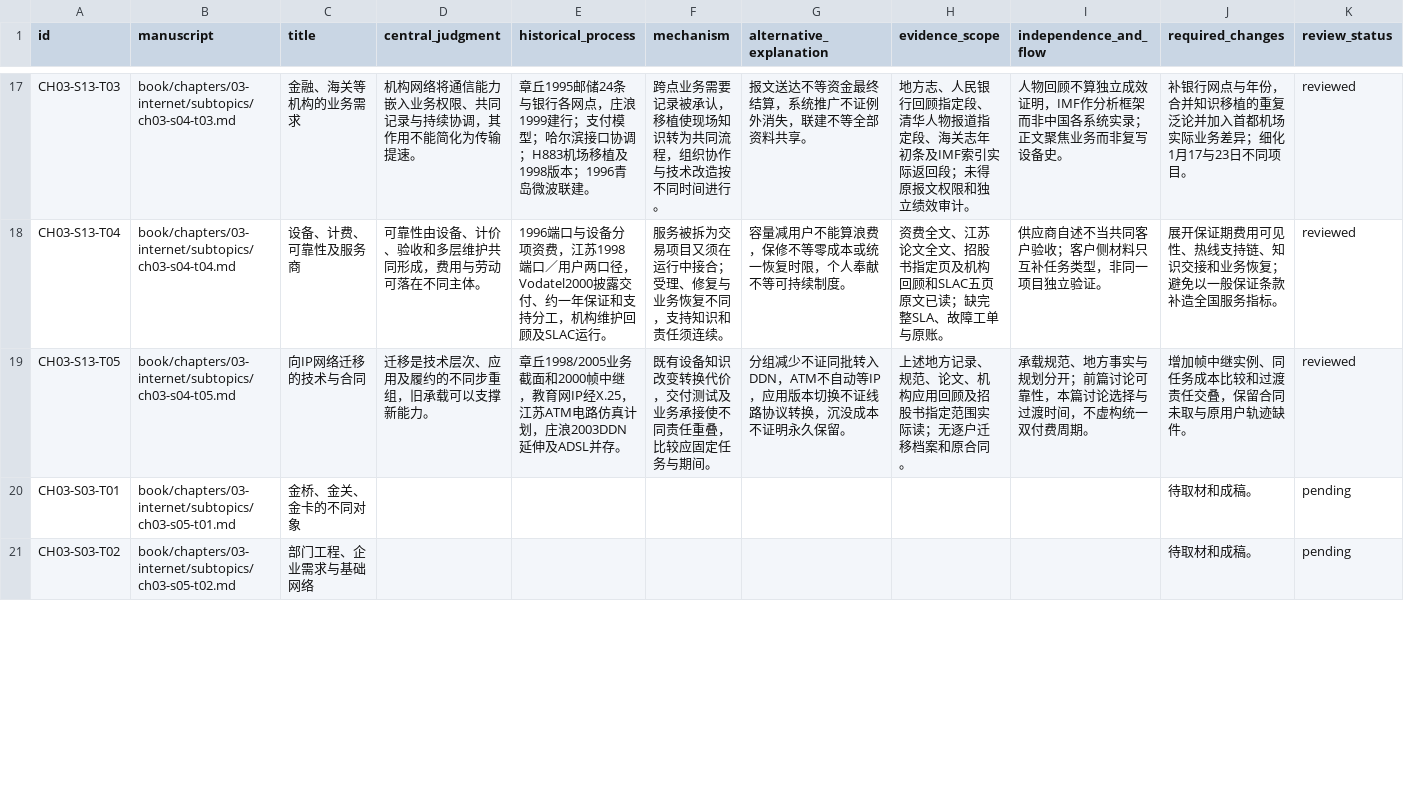
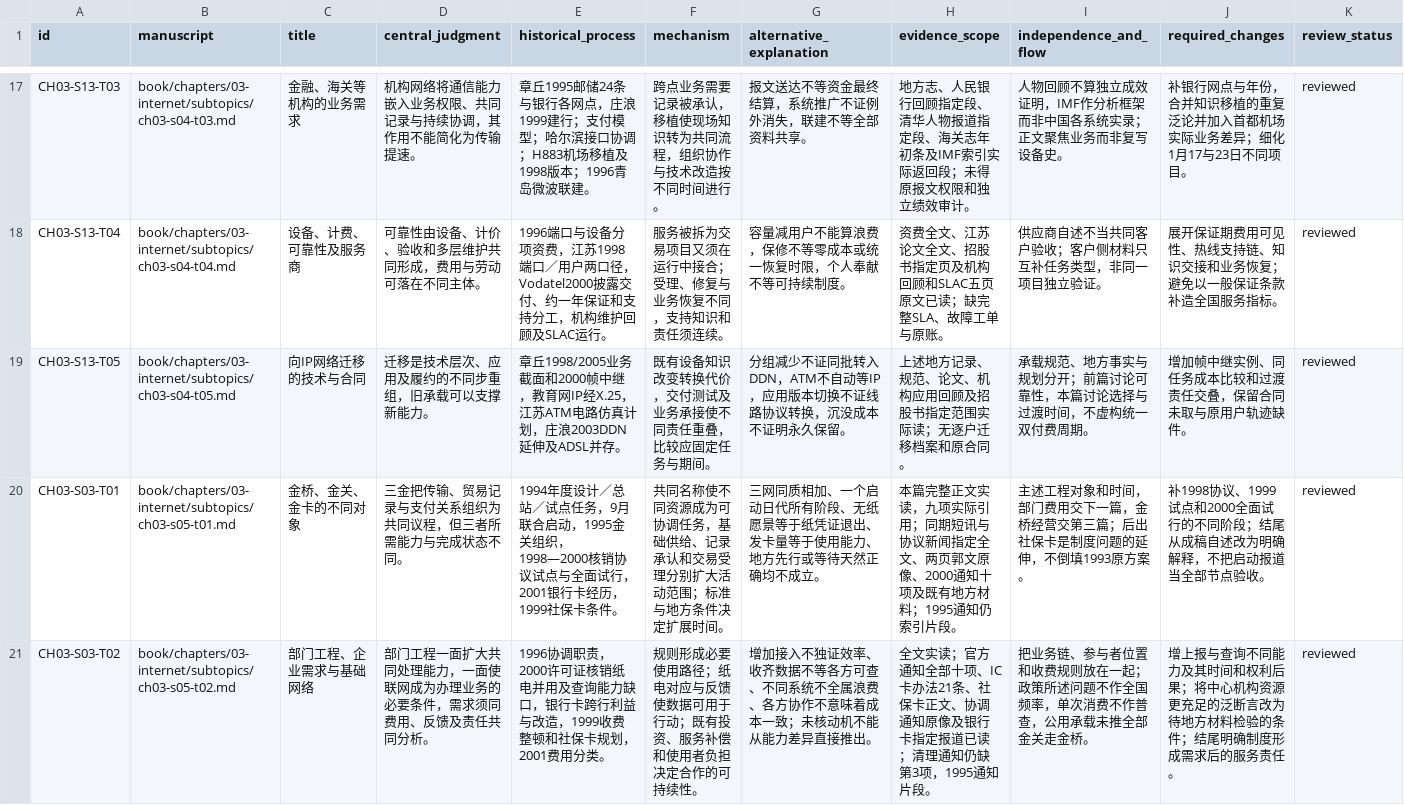
Before and after one commit to pty819/order-of-connectivity, a CSV file: research/chapter-03-topic-review.csv, drawn as a sheet; only a part is shown, gaps mark what is left out; the diff covers the shown part only.

```diff
--- a/research/chapter-03-topic-review.csv
+++ b/research/chapter-03-topic-review.csv
@@ -19,3 +19,3 @@ CH03-S13-T04,book/chapters/03-internet/subtopics/ch03-s04-t04.md,设备、计费
 CH03-S13-T05,book/chapters/03-internet/subtopics/ch03-s04-t05.md,向IP网络迁移的技术与合同,迁移是技术层次、应用及履约的不同步重组，旧承载可以支撑新能力。,章丘1998/2005业务截面和2000帧中继，教育网IP经X.25，江苏ATM电路仿真计划，庄浪2003DDN延伸及ADSL并存。,既有设备知识改变转换代价，交付测试及业务承接使不同责任重叠，比较应固定任务与期间。,分组减少不证同批转入DDN，ATM不自动等IP，应用版本切换不证线路协议转换，沉没成本不证明永久保留。,上述地方记录、规范、论文、机构应用回顾及招股书指定范围实际读；无逐户迁移档案和原合同。,承载规范、地方事实与规划分开；前篇讨论可靠性，本篇讨论选择与过渡时间，不虚构统一双付费周期。,增加帧中继实例、同任务成本比较和过渡责任交叠，保留合同未取与原用户轨迹缺件。,reviewed
-CH03-S03-T01,book/chapters/03-internet/subtopics/ch03-s05-t01.md,金桥、金关、金卡的不同对象,,,,,,,待取材和成稿。,pending
-CH03-S03-T02,book/chapters/03-internet/subtopics/ch03-s05-t02.md,部门工程、企业需求与基础网络,,,,,,,待取材和成稿。,pending
+CH03-S03-T01,book/chapters/03-internet/subtopics/ch03-s05-t01.md,金桥、金关、金卡的不同对象,三金把传输、贸易记录与支付关系组织为共同议程，但三者所需能力与完成状态不同。,1994年度设计／总站／试点任务，9月联合启动，1995金关组织，1998—2000核销协议试点与全面试行，2001银行卡经历，1999社保卡条件。,共同名称使不同资源成为可协调任务，基础供给、记录承认和交易受理分别扩大活动范围；标准与地方条件决定扩展时间。,三网同质相加、一个启动日代所有阶段、无纸愿景等于纸凭证退出、发卡量等于使用能力、地方先行或等待天然正确均不成立。,本篇完整正文实读，九项实际引用；同期短讯与协议新闻指定全文、两页郭文原像、2000通知十项及既有地方材料；1995通知仍索引片段。,主述工程对象和时间，部门费用交下一篇，金桥经营交第三篇；后出社保卡是制度问题的延伸，不倒填1993原方案。,补1998协议、1999试点和2000全面试行的不同阶段；结尾从成稿自述改为明确解释，不把启动报道当全部节点验收。,reviewed
+CH03-S03-T02,book/chapters/03-internet/subtopics/ch03-s05-t02.md,部门工程、企业需求与基础网络,部门工程一面扩大共同处理能力，一面使联网成为办理业务的必要条件，需求须同费用、反馈及责任共同分析。,1996协调职责，2000许可证核销纸电并用及查询能力缺口，银行卡跨行利益与改造，1999收费整顿和社保卡规划，2001费用分类。,规则形成必要使用路径；纸电对应与反馈使数据可用于行动；既有投资、服务补偿和使用者负担决定合作的可持续性。,增加接入不独证效率、收齐数据不等各方可查、不同系统不全属浪费、各方协作不意味着成本一致；未核动机不能从能力差异直接推出。,全文实读；官方通知全部十项、IC卡办法21条、社保卡正文、协调通知原像及银行卡指定报道已读；清理通知仍缺第3项，1995通知片段。,把业务链、参与者位置和收费规则放在一起；政策所述问题不作全国频率，单次消费不作普查，公用承载未推全部金关走金桥。,增上报与查询不同能力及其时间和权利后果；将中心机构资源更充足的泛断言改为待地方材料检验的条件；结尾明确制度形成需求后的服务责任。,reviewed
```
Also changed, not shown: 8 edited cells elsewhere in this file, references/references.csv, research/chapter-03-evidence-bundles.csv, 18 other files.
